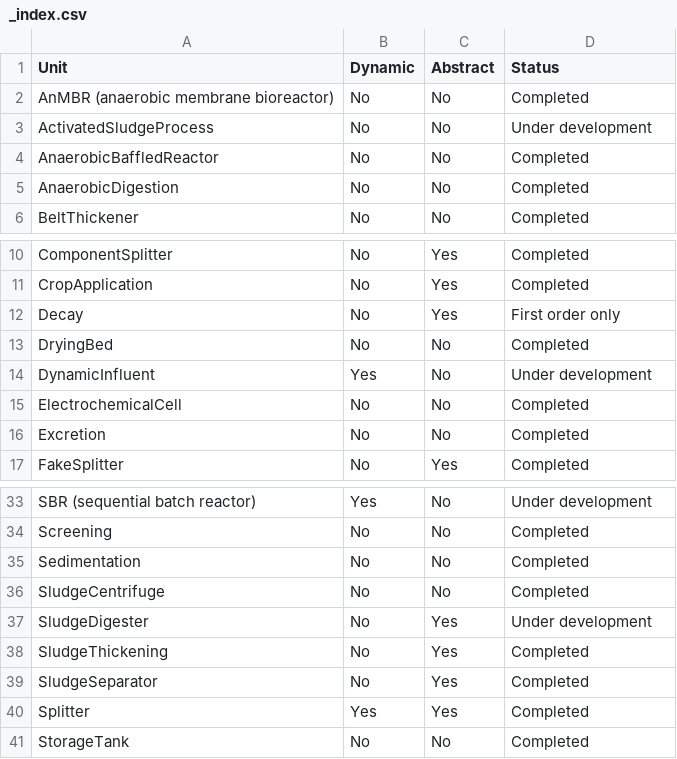
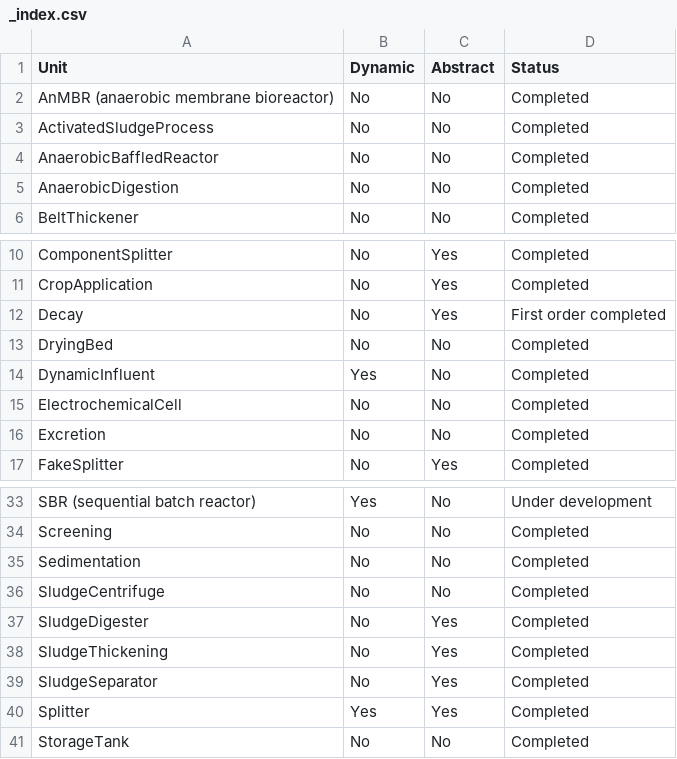
Before and after one commit to QSD-Group/QSDsan, a CSV file: docs/source/sanunits/_index.csv, drawn as a sheet; only a part is shown, gaps mark what is left out; the diff names each change by its address in the sheet, - before the commit and + after, or states it on an @@ line.

```diff
--- a/docs/source/sanunits/_index.csv
+++ b/docs/source/sanunits/_index.csv
-D3 (Status): Under development
+D3 (Status): Completed
-D12 (Status): First order only
+D12 (Status): First order completed
-D14 (Status): Under development
+D14 (Status): Completed
-D37 (Status): Under development
+D37 (Status): Completed
```
Also changed, not shown: 1 other file.
